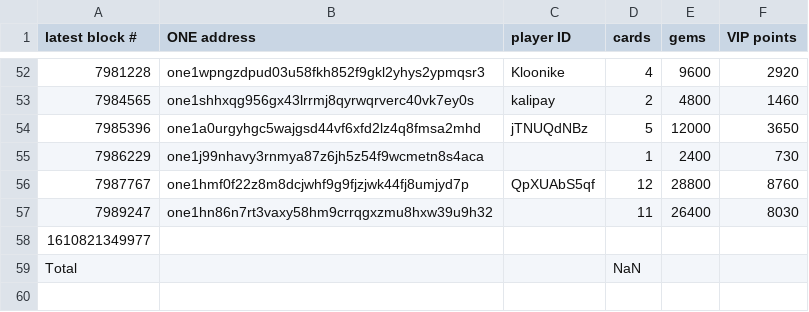
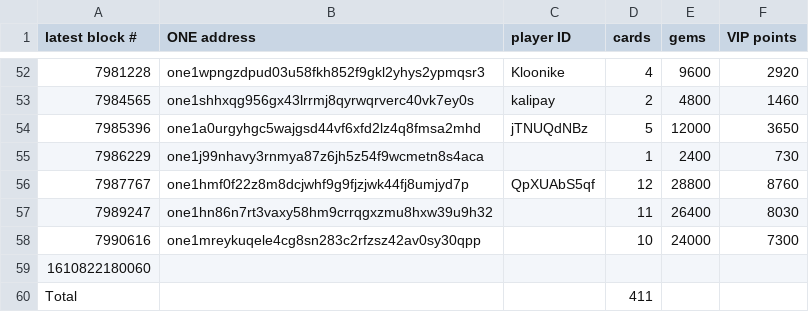
Before and after one commit to hypnagonia/animoca-list, a CSV file: result.csv, drawn as a sheet; only a part is shown, gaps mark what is left out.

```diff
--- a/result.csv
+++ b/result.csv
@@ -57,3 +57,4 @@ latest block #,ONE address,player ID,cards,gems,VIP points
 7989247,one1hn86n7rt3vaxy58hm9crrqgxzmu8hxw39u9h32,,11,26400,8030
-1610821349977,,,,,
-Total,,,NaN,,
+7990616,one1mreykuqele4cg8sn283c2rfzsz42av0sy30qpp,,10,24000,7300
+1610822180060,,,,,
+Total,,,411,,
```
Also changed, not shown: 1 other file.
